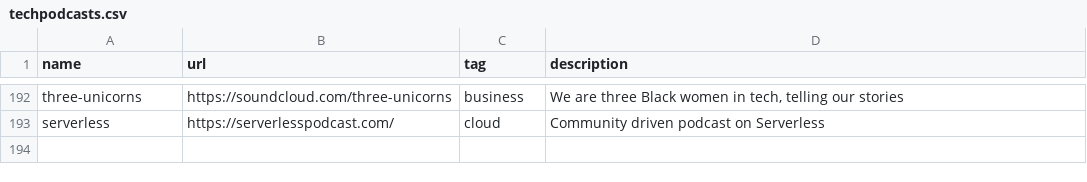
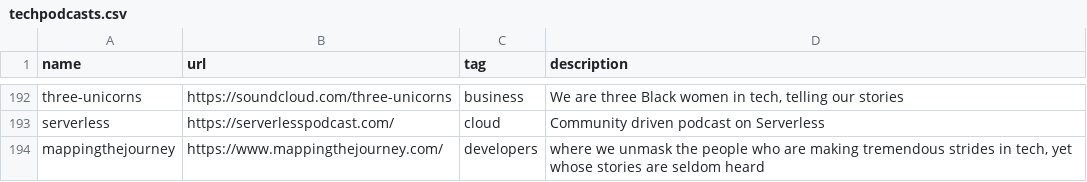
Before and after one commit to griffio/griffio.github.io, a CSV file: _data/techpodcasts.csv, drawn as a sheet; only a part is shown, gaps mark what is left out.

Commit message:
mappingthejourney

```diff
--- a/_data/techpodcasts.csv
+++ b/_data/techpodcasts.csv
@@ -193 +193,2 @@ three-unicorns,https://soundcloud.com/three-unicorns,business,"We are three Blac
 serverless,https://serverlesspodcast.com/,cloud,"Community driven podcast on Serverless"
+mappingthejourney,https://www.mappingthejourney.com/,developers,"where we unmask the people who are making tremendous strides in tech, yet whose stories are seldom heard"
```
